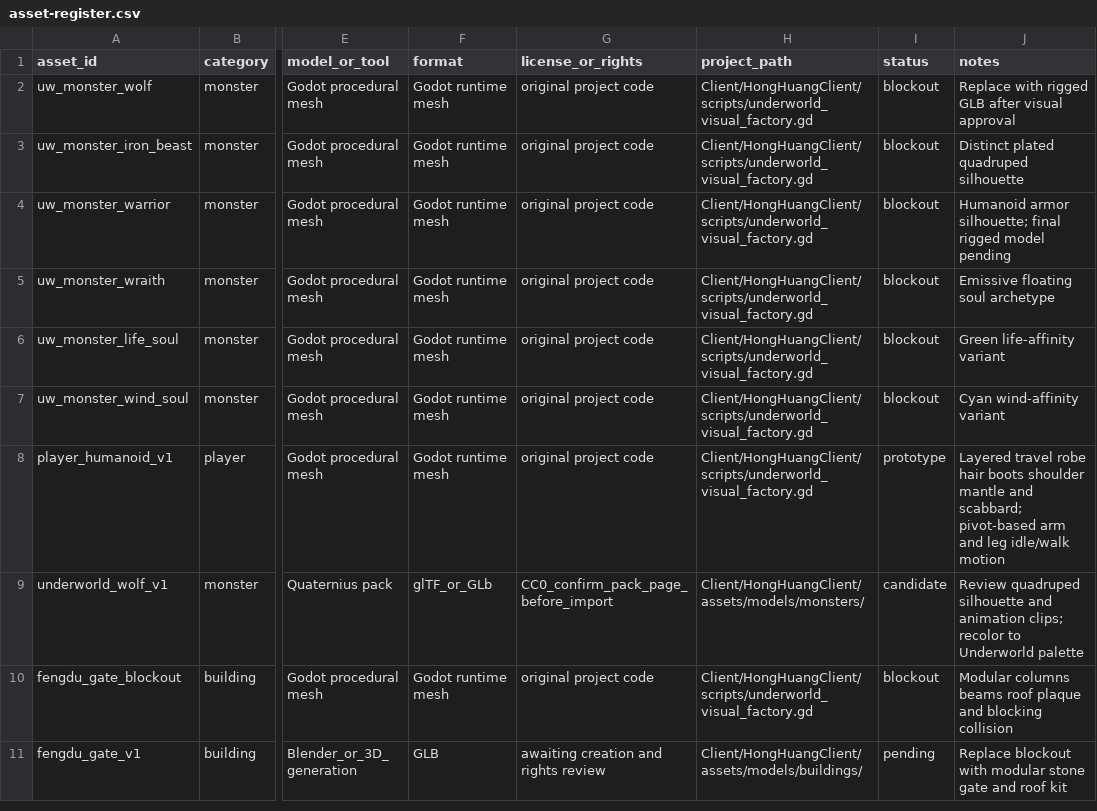
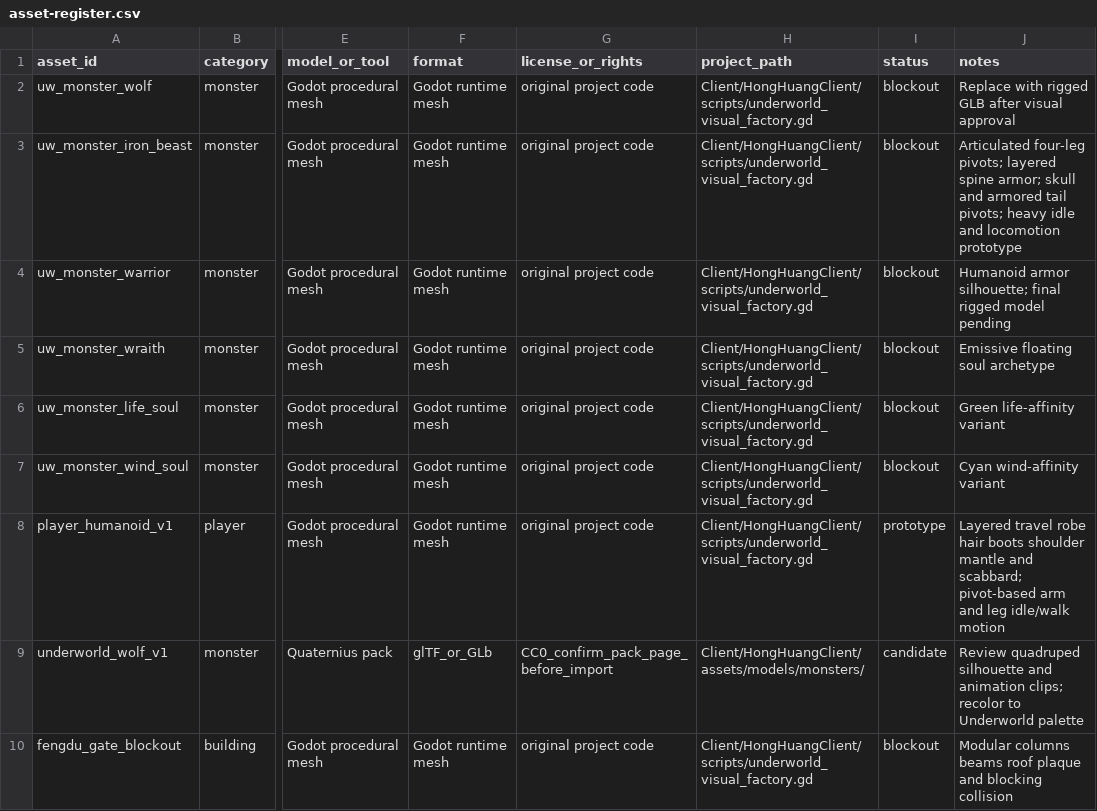
Before and after one commit to lxffife/HongHuangWorld, a CSV file: Client/HongHuangClient/assets/3d/asset-register.csv, drawn as a sheet; only a part is shown, gaps mark what is left out; the shorter side is filled out with more unchanged rows; the diff names each change by its address in the sheet, - before the commit and + after, or states it on an @@ line.

Commit message:
Register articulated iron beast prototype status

```diff
--- a/Client/HongHuangClient/assets/3d/asset-register.csv
+++ b/Client/HongHuangClient/assets/3d/asset-register.csv
-J3 (notes): Distinct plated quadruped silhouette
+J3 (notes): Articulated four-leg pivots; layered spine armor; skull and armored tail pivots; heavy idle and locomotion prototype
```
